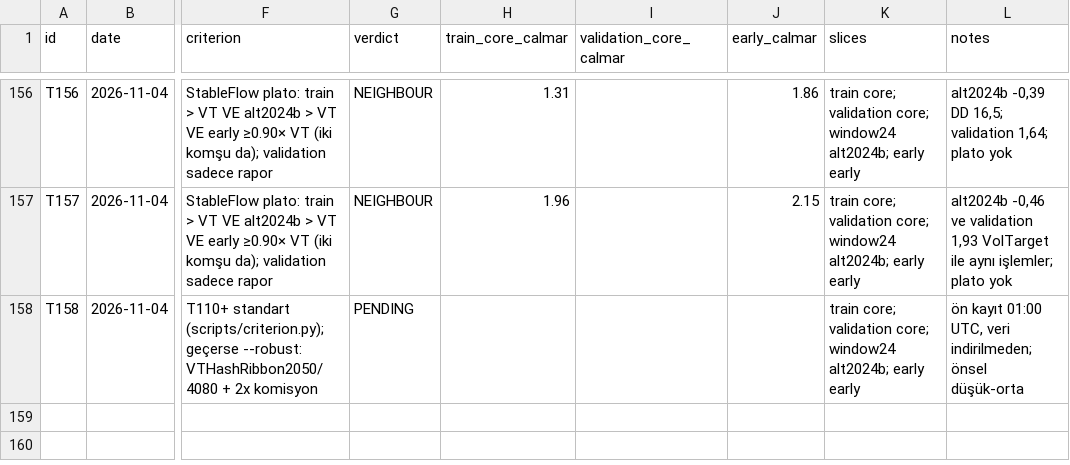
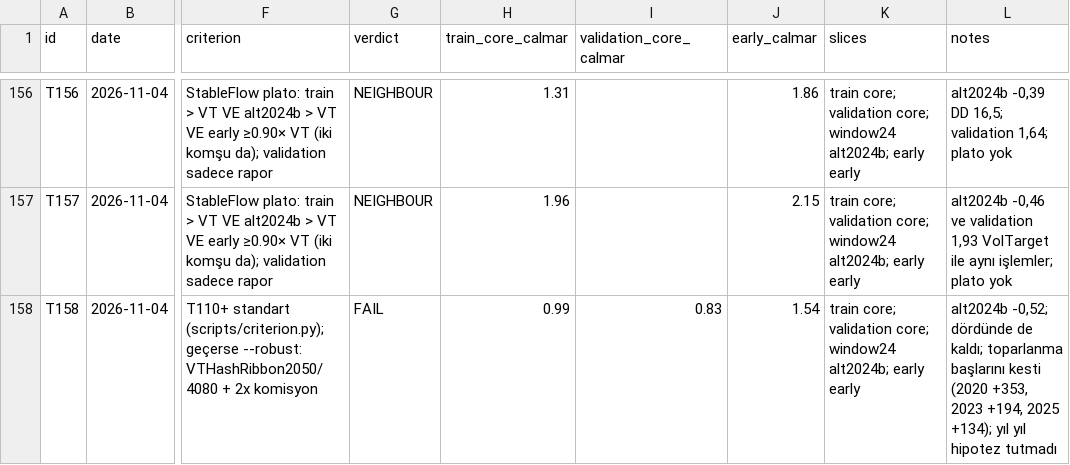
Before and after one commit to mertrumi-dev/ft-lab, a CSV file: docs/trials.csv, drawn as a sheet; only a part is shown, gaps mark what is left out; the diff names each change by its address in the sheet, - before the commit and + after, or states it on an @@ line.

```diff
--- a/docs/trials.csv
+++ b/docs/trials.csv
-G158 (verdict): PENDING
+G158 (verdict): FAIL
-H158 (train_core_calmar): (empty)
+H158 (train_core_calmar): 0.99
-I158 (validation_core_calmar): (empty)
+I158 (validation_core_calmar): 0.83
-J158 (early_calmar): (empty)
+J158 (early_calmar): 1.54
-L158 (notes): ön kayıt 01:00 UTC, veri indirilmeden; önsel düşük-orta
+L158 (notes): alt2024b -0,52; dördünde de kaldı; toparlanma başlarını kesti (2020 +353, 2023 +194, 2025 +134); yıl yıl hipotez tutmadı
```
Also changed, not shown: 2 other files.
